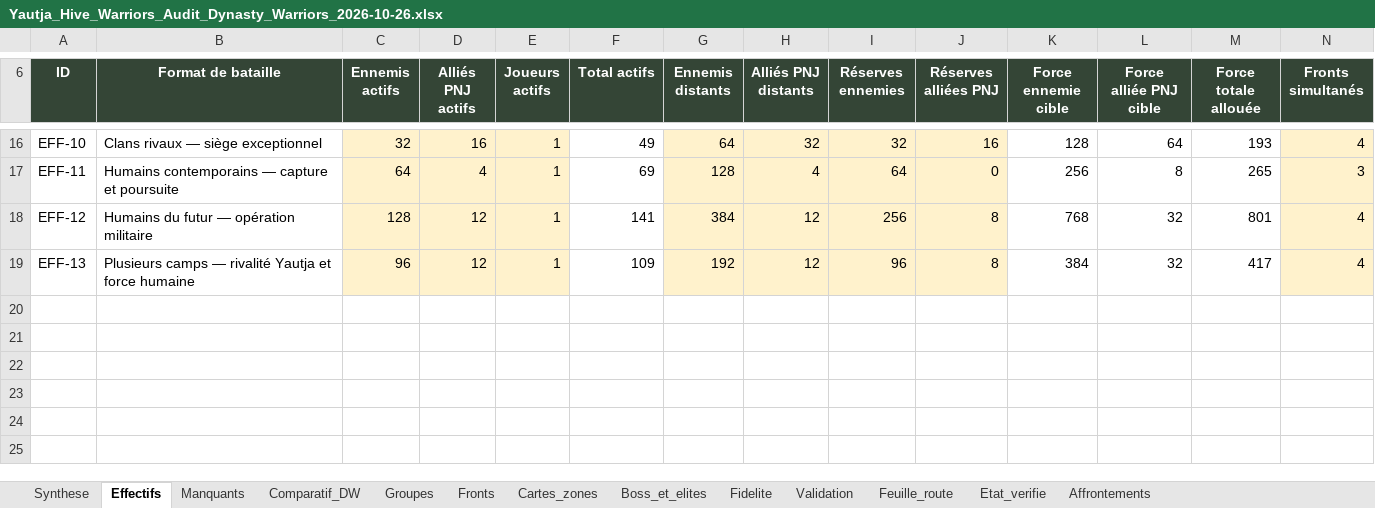
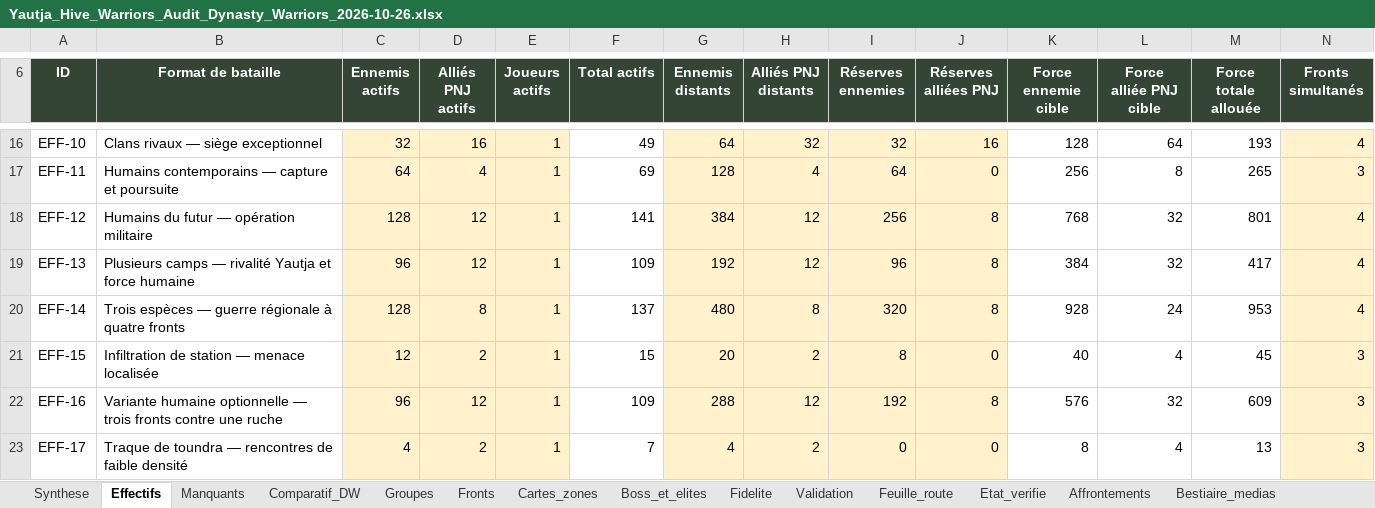
Before and after one commit to darknigthmare/Yautja-hive-warriors, an Excel workbook: docs/audits/2026-10-26/Yautja_Hive_Warriors_Audit_Dynasty_Warriors_2026-10-26.xlsx, sheet Effectifs, drawn as a sheet; only a part is shown, gaps mark what is left out; values as stored, in another font and other column widths than the file's, no borders; table styles not drawn; rows hold the shown columns only; the diff names each change by its address in the sheet, - before the commit and + after, or states it on an @@ line.

Commit message:
docs: enrichit l’audit Excel avec profils des médias et batailles à trois espèces

```diff
--- a/docs/audits/2026-10-26/Yautja_Hive_Warriors_Audit_Dynasty_Warriors_2026-10-26.xlsx (sheet Effectifs)
+++ b/docs/audits/2026-10-26/Yautja_Hive_Warriors_Audit_Dynasty_Warriors_2026-10-26.xlsx (sheet Effectifs)
+sheet tab: Bestiaire_medias
+row 20: EFF-14 | Trois espèces — guerre régionale à quatre fronts | 128 | 8 | 1 | 137 | 480 | 8 | 320 | 8 | 928 | 24 | 953 | 4
+row 21: EFF-15 | Infiltration de station — menace localisée | 12 | 2 | 1 | 15 | 20 | 2 | 8 | 0 | 40 | 4 | 45 | 3
+row 22: EFF-16 | Variante humaine optionnelle — trois fronts contre une ruche | 96 | 12 | 1 | 109 | 288 | 12 | 192 | 8 | 576 | 32 | 609 | 3
+row 23: EFF-17 | Traque de toundra — rencontres de faible densité | 4 | 2 | 1 | 7 | 4 | 2 | 0 | 0 | 8 | 4 | 13 | 3
```
Also changed, not shown: sheet Affrontements, sheet Groupes, sheet Cartes_zones, sheet Fronts, sheet Boss_et_elites, sheet Synthese, other sheet tabs, 2 other files.
